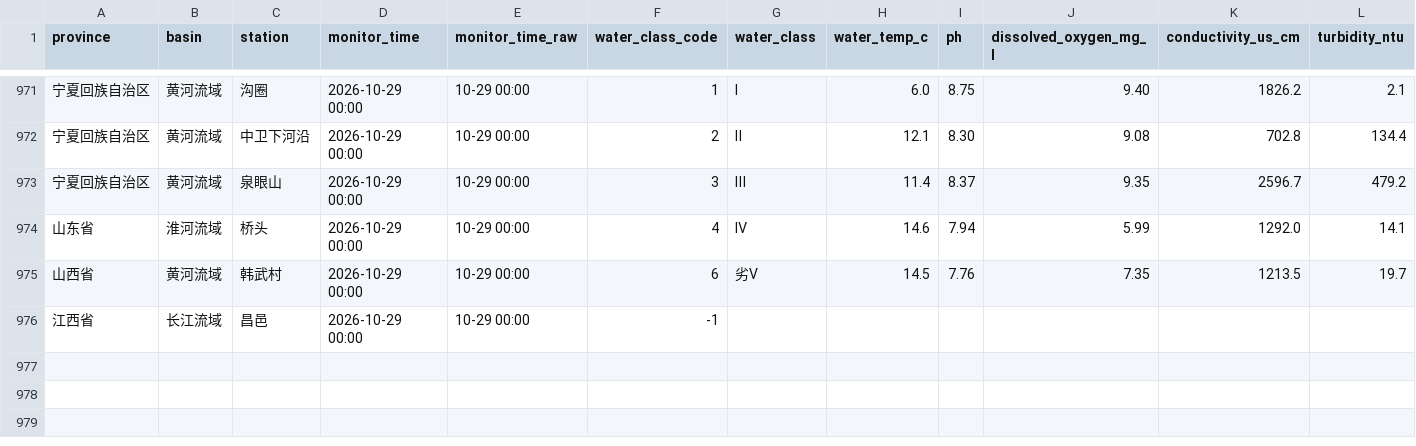
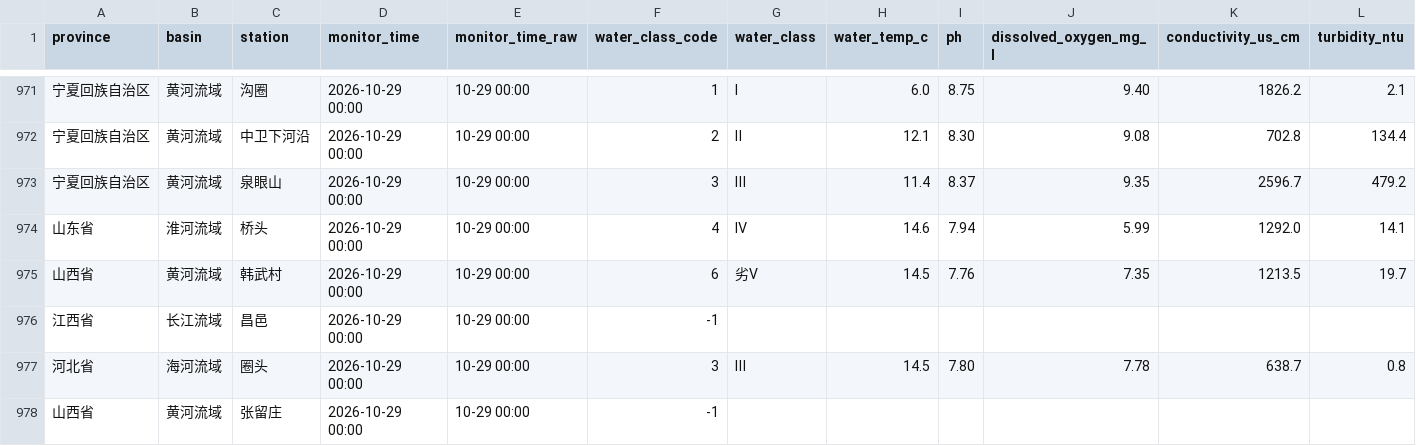
Before and after one commit to wenxizhang0919/cn-data-timemachine, a CSV file: data/raw/weather/cn_surface_water_quality/2026-10/2026-10-29.csv, drawn as a sheet; only a part is shown, gaps mark what is left out; rows hold the shown columns only; the diff names each change by its address in the sheet, - before the commit and + after, or states it on an @@ line.

```diff
--- a/data/raw/weather/cn_surface_water_quality/2026-10/2026-10-29.csv
+++ b/data/raw/weather/cn_surface_water_quality/2026-10/2026-10-29.csv
+row 977: 河北省 | 海河流域 | 圈头 | 2026-10-29 00:00 | 10-29 00:00 | 3 | Ⅲ | 14.5 | 7.80 | 7.78 | 638.7 | 0.8
+row 978: 山西省 | 黄河流域 | 张留庄 | 2026-10-29 00:00 | 10-29 00:00 | -1
```
Also changed, not shown: 2 other files.
